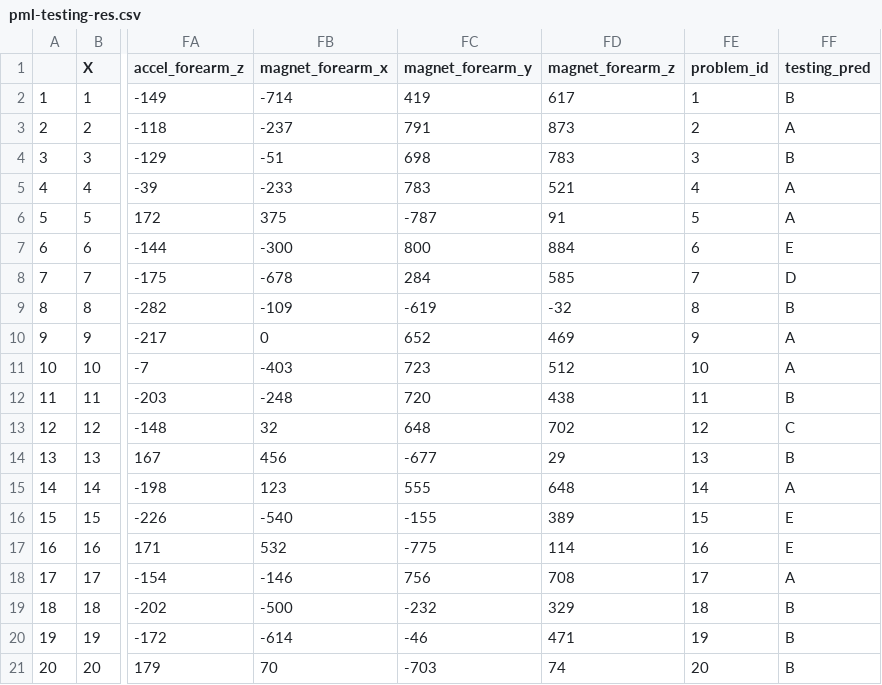
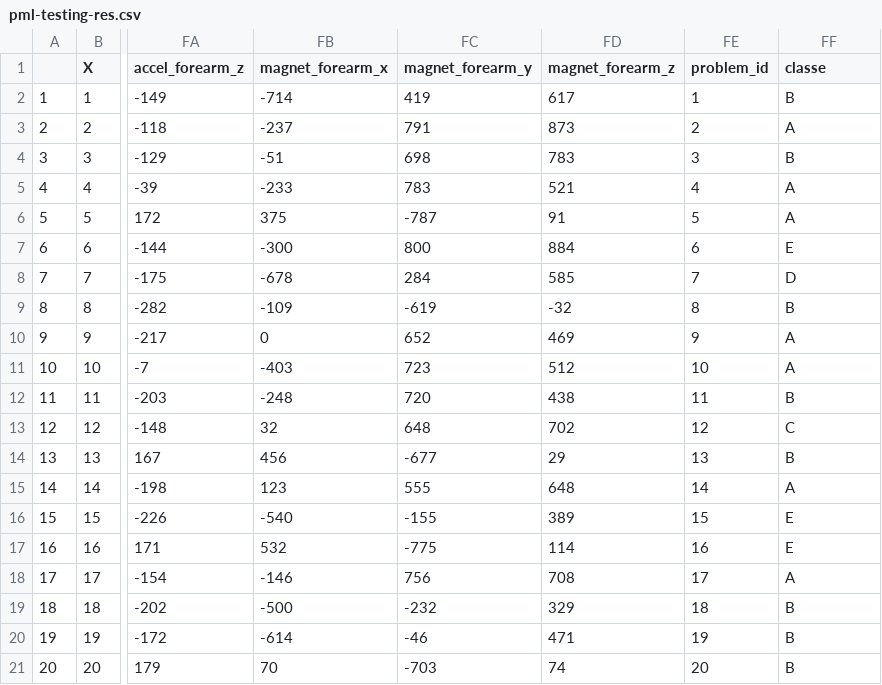
Before and after one commit to PozhitkovaKristina/Practical-Machine-Learning_Course-Project-Prediction, a CSV file: pml-testing-res.csv, drawn as a sheet; only a part is shown, gaps mark what is left out; the diff names each change by its address in the sheet, - before the commit and + after, or states it on an @@ line.

Commit message:
Add files via upload

```diff
--- a/pml-testing-res.csv
+++ b/pml-testing-res.csv
-FF1: testing_pred
+FF1: classe
```
